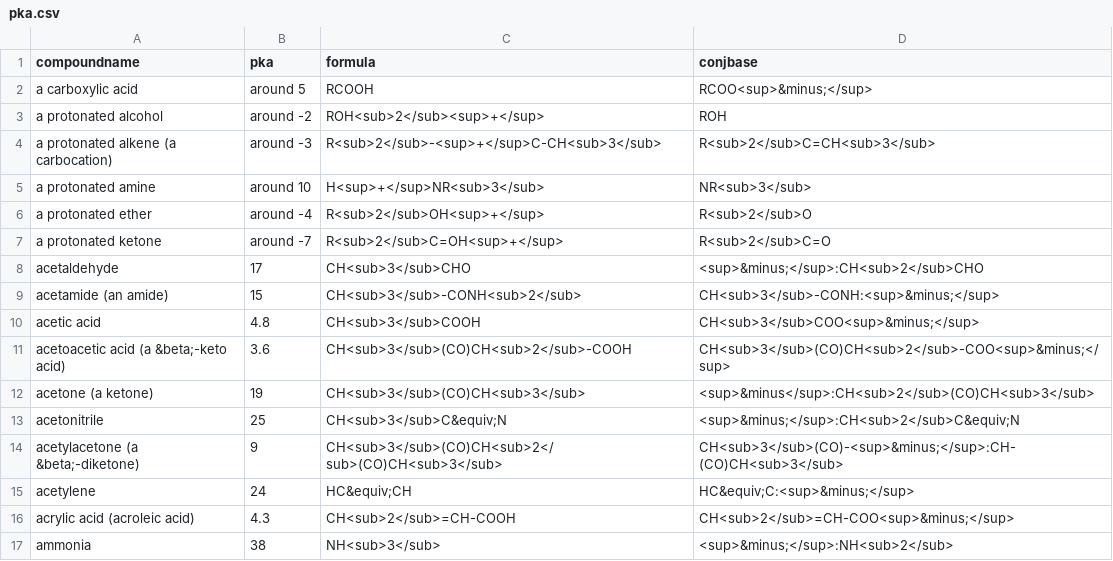
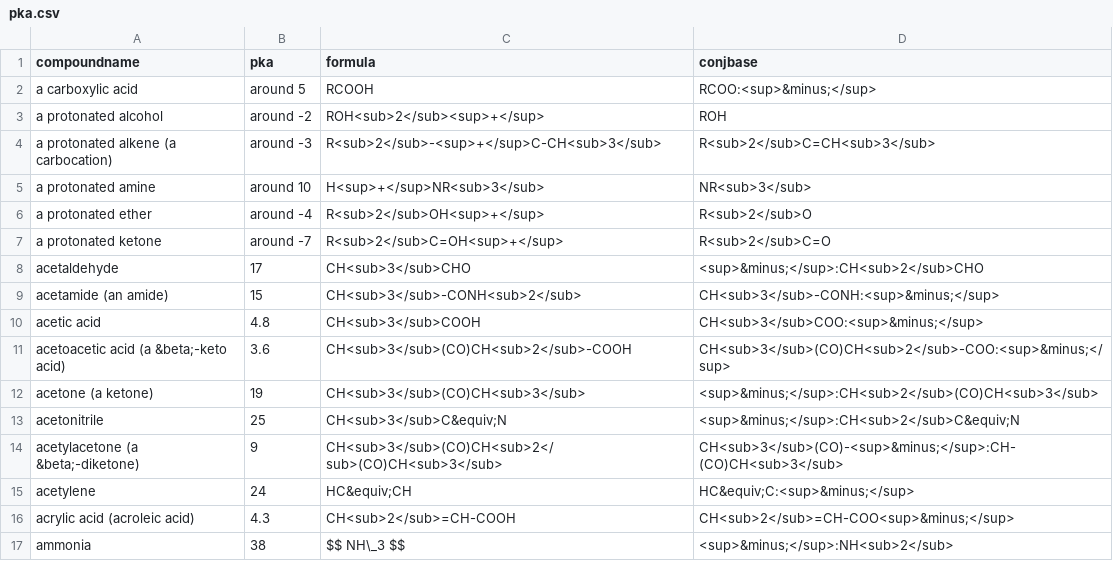
Before and after one commit to jreel/chembrains, a CSV file: _data/pka.csv, drawn as a sheet.

```diff
--- a/_data/pka.csv
+++ b/_data/pka.csv
@@ -1,3 +1,3 @@
 compoundname,pka,formula,conjbase
-a carboxylic acid, around 5, RCOOH, RCOO<sup>&minus;</sup>
+a carboxylic acid, around 5, RCOOH, RCOO:<sup>&minus;</sup>
 a protonated alcohol, around -2, ROH<sub>2</sub><sup>+</sup>, ROH
@@ -9,5 +9,5 @@ acetaldehyde, 17, CH<sub>3</sub>CHO, <sup>&minus;</sup>:CH<sub>2</sub>CHO
 acetamide (an amide), 15, CH<sub>3</sub>-CONH<sub>2</sub>, CH<sub>3</sub>-CONH:<sup>&minus;</sup>
-acetic acid, 4.8, CH<sub>3</sub>COOH, CH<sub>3</sub>COO<sup>&minus;</sup>
-acetoacetic acid (a &beta;-keto acid), 3.6, CH<sub>3</sub>(CO)CH<sub>2</sub>-COOH, CH<sub>3</sub>(CO)CH<sub>2</sub>-COO<sup>&minus;</sup>
-acetone (a ketone), 19, CH<sub>3</sub>(CO)CH<sub>3</sub>, <sup>&minus</sup>:CH<sub>2</sub>(CO)CH<sub>3</sub>
+acetic acid, 4.8, CH<sub>3</sub>COOH, CH<sub>3</sub>COO:<sup>&minus;</sup>
+acetoacetic acid (a &beta;-keto acid), 3.6, CH<sub>3</sub>(CO)CH<sub>2</sub>-COOH, CH<sub>3</sub>(CO)CH<sub>2</sub>-COO:<sup>&minus;</sup>
+acetone (a ketone), 19, CH<sub>3</sub>(CO)CH<sub>3</sub>, <sup>&minus;</sup>:CH<sub>2</sub>(CO)CH<sub>3</sub>
 acetonitrile, 25, CH<sub>3</sub>C&equiv;N, <sup>&minus;</sup>:CH<sub>2</sub>C&equiv;N
@@ -16,2 +16,2 @@ acetylene, 24, HC&equiv;CH, HC&equiv;C:<sup>&minus;</sup>
 acrylic acid (acroleic acid), 4.3, CH<sub>2</sub>=CH-COOH, CH<sub>2</sub>=CH-COO<sup>&minus;</sup>
-ammonia, 38, NH<sub>3</sub>, <sup>&minus;</sup>:NH<sub>2</sub>
+ammonia, 38, $$ NH\_3 $$, <sup>&minus;</sup>:NH<sub>2</sub>
```
Also changed, not shown: 1 other file.
